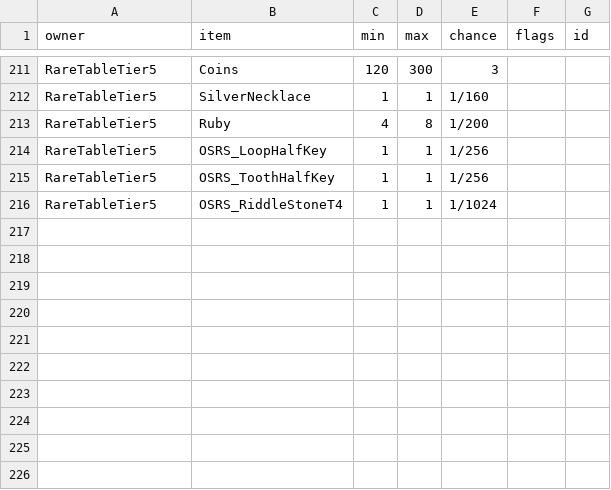
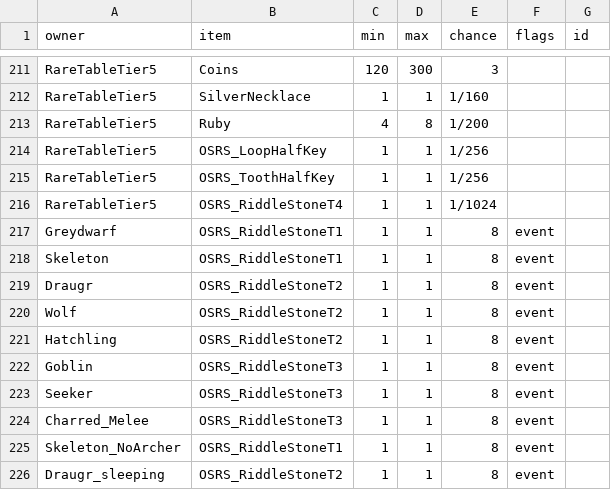
Before and after one commit to Dogebooch/OSRSheim, a CSV file: loot/drops.csv, drawn as a sheet; only a part is shown, gaps mark what is left out; the diff names each change by its address in the sheet, - before the commit and + after, or states it on an @@ line.

```diff
--- a/loot/drops.csv
+++ b/loot/drops.csv
+row 217: Greydwarf | OSRS_RiddleStoneT1 | 1 | 1 | 8 | event
+row 218: Skeleton | OSRS_RiddleStoneT1 | 1 | 1 | 8 | event
+row 219: Draugr | OSRS_RiddleStoneT2 | 1 | 1 | 8 | event
+row 220: Wolf | OSRS_RiddleStoneT2 | 1 | 1 | 8 | event
+row 221: Hatchling | OSRS_RiddleStoneT2 | 1 | 1 | 8 | event
+row 222: Goblin | OSRS_RiddleStoneT3 | 1 | 1 | 8 | event
+row 223: Seeker | OSRS_RiddleStoneT3 | 1 | 1 | 8 | event
+row 224: Charred_Melee | OSRS_RiddleStoneT3 | 1 | 1 | 8 | event
+row 225: Skeleton_NoArcher | OSRS_RiddleStoneT1 | 1 | 1 | 8 | event
+row 226: Draugr_sleeping | OSRS_RiddleStoneT2 | 1 | 1 | 8 | event
```
Also changed, not shown: 9 other files.
